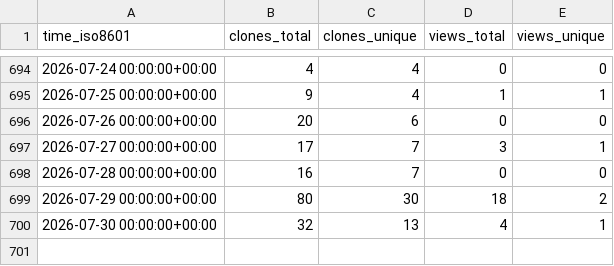
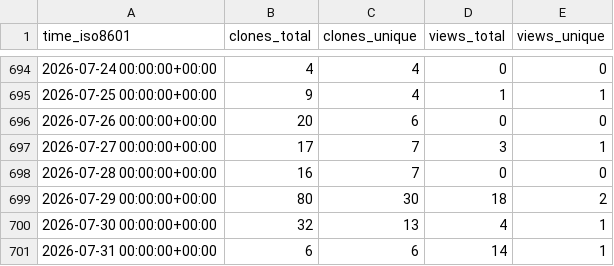
Before and after one commit to grp-bork/samestr_flow, a CSV file: grp-bork/samestr_flow/ghrs-data/views_clones_aggregate.csv, drawn as a sheet; only a part is shown, gaps mark what is left out; the diff names each change by its address in the sheet, - before the commit and + after, or states it on an @@ line.

```diff
--- a/grp-bork/samestr_flow/ghrs-data/views_clones_aggregate.csv
+++ b/grp-bork/samestr_flow/ghrs-data/views_clones_aggregate.csv
+row 701: 2026-07-31 00:00:00+00:00 | 6 | 6 | 14 | 1
```
Also changed, not shown: 1 other file.
